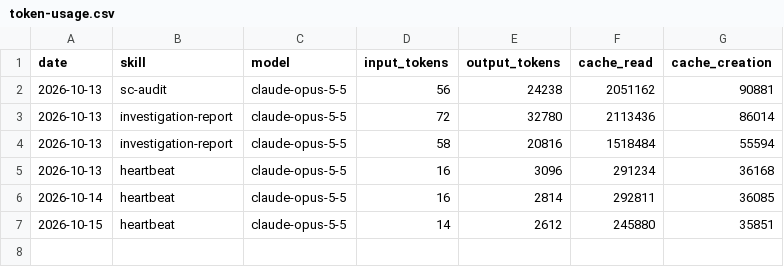
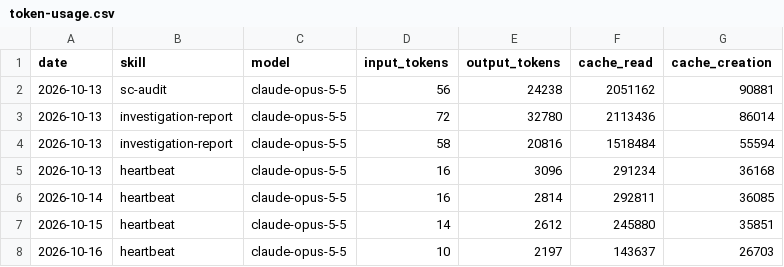
Before and after one commit to nhutminh159/aeon-nhutminh159, a CSV file: memory/token-usage.csv, drawn as a sheet.

Commit message:
chore(heartbeat): auto-commit 2026-10-16

```diff
--- a/memory/token-usage.csv
+++ b/memory/token-usage.csv
@@ -7 +7,2 @@ date,skill,model,input_tokens,output_tokens,cache_read,cache_creation
 2026-10-15,heartbeat,claude-opus-5-5,14,2612,245880,35851
+2026-10-16,heartbeat,claude-opus-5-5,10,2197,143637,26703
```
Also changed, not shown: 3 other files.
